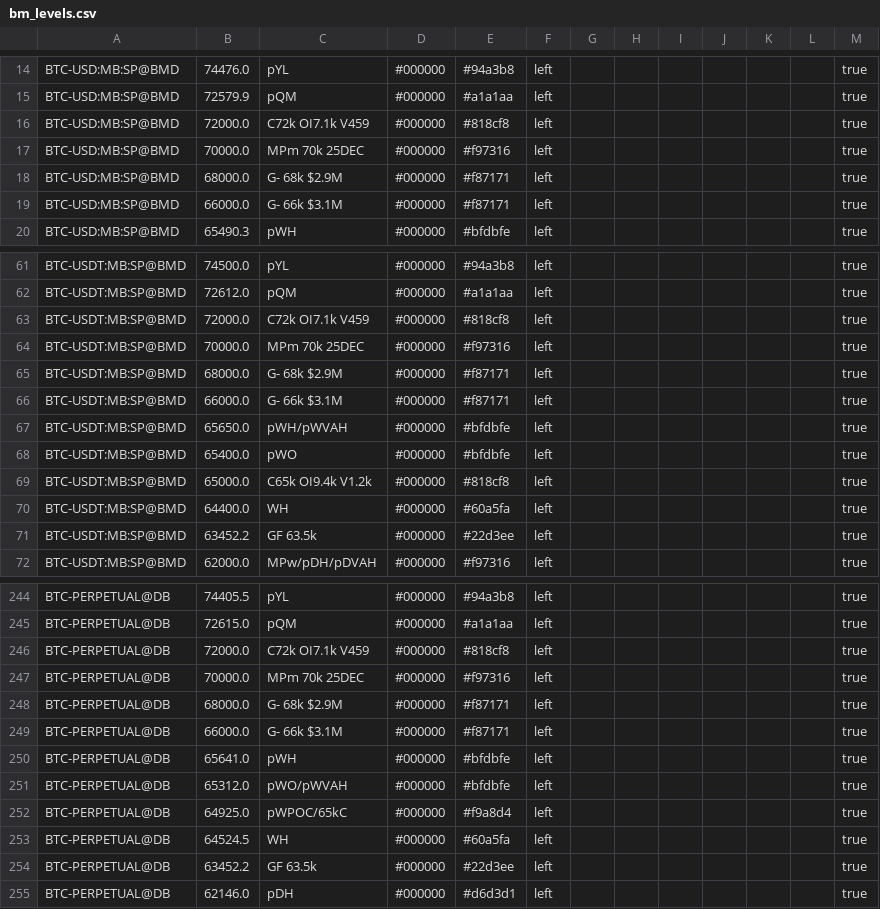
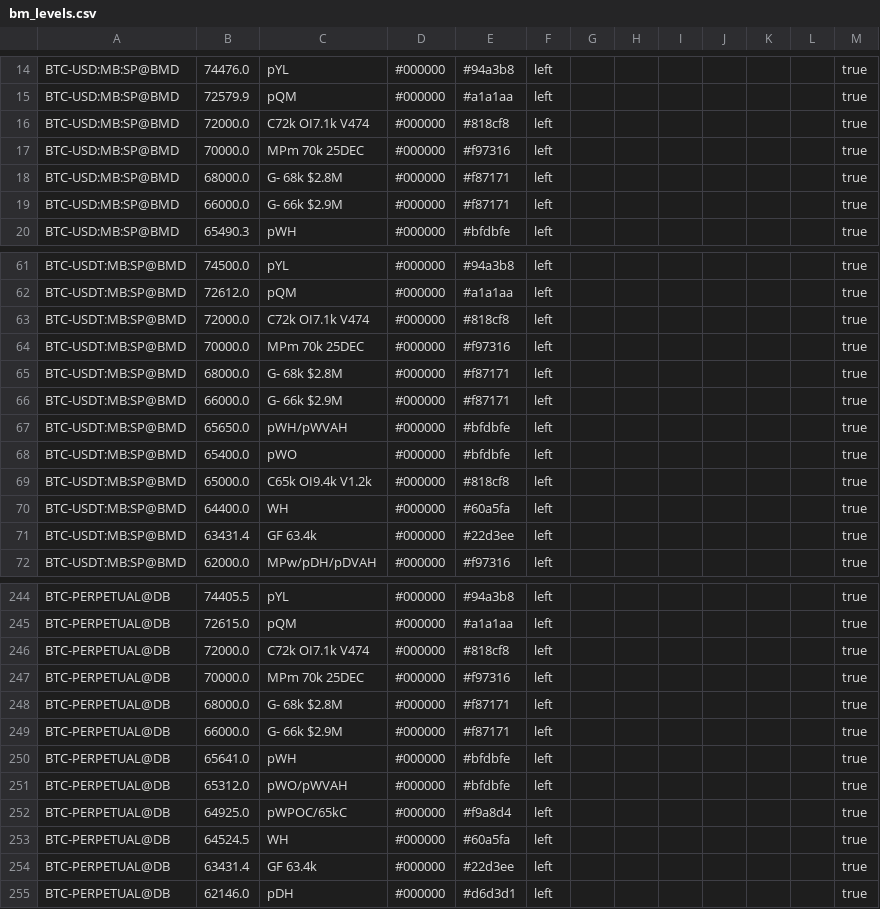
Before and after one commit to trendset1/bm-levels, a CSV file: bm_levels.csv, drawn as a sheet; only a part is shown, gaps mark what is left out; the diff covers the shown part only.

```diff
--- a/bm_levels.csv
+++ b/bm_levels.csv
@@ -15,6 +15,6 @@
 "BTC-USD:MB:SP@BMD","72579.9","pQM","#000000","#a1a1aa","left","","","","","","","true"
-"BTC-USD:MB:SP@BMD","72000.0","C72k OI7.1k V459","#000000","#818cf8","left","","","","","","","true"
+"BTC-USD:MB:SP@BMD","72000.0","C72k OI7.1k V474","#000000","#818cf8","left","","","","","","","true"
 "BTC-USD:MB:SP@BMD","70000.0","MPm 70k 25DEC","#000000","#f97316","left","","","","","","","true"
-"BTC-USD:MB:SP@BMD","68000.0","G- 68k $2.9M","#000000","#f87171","left","","","","","","","true"
-"BTC-USD:MB:SP@BMD","66000.0","G- 66k $3.1M","#000000","#f87171","left","","","","","","","true"
+"BTC-USD:MB:SP@BMD","68000.0","G- 68k $2.8M","#000000","#f87171","left","","","","","","","true"
+"BTC-USD:MB:SP@BMD","66000.0","G- 66k $2.9M","#000000","#f87171","left","","","","","","","true"
 "BTC-USD:MB:SP@BMD","65490.3","pWH","#000000","#bfdbfe","left","","","","","","","true"
@@ -62,6 +62,6 @@
 "BTC-USDT:MB:SP@BMD","72612.0","pQM","#000000","#a1a1aa","left","","","","","","","true"
-"BTC-USDT:MB:SP@BMD","72000.0","C72k OI7.1k V459","#000000","#818cf8","left","","","","","","","true"
+"BTC-USDT:MB:SP@BMD","72000.0","C72k OI7.1k V474","#000000","#818cf8","left","","","","","","","true"
 "BTC-USDT:MB:SP@BMD","70000.0","MPm 70k 25DEC","#000000","#f97316","left","","","","","","","true"
-"BTC-USDT:MB:SP@BMD","68000.0","G- 68k $2.9M","#000000","#f87171","left","","","","","","","true"
-"BTC-USDT:MB:SP@BMD","66000.0","G- 66k $3.1M","#000000","#f87171","left","","","","","","","true"
+"BTC-USDT:MB:SP@BMD","68000.0","G- 68k $2.8M","#000000","#f87171","left","","","","","","","true"
+"BTC-USDT:MB:SP@BMD","66000.0","G- 66k $2.9M","#000000","#f87171","left","","","","","","","true"
 "BTC-USDT:MB:SP@BMD","65650.0","pWH/pWVAH","#000000","#bfdbfe","left","","","","","","","true"
@@ -70,3 +70,3 @@
 "BTC-USDT:MB:SP@BMD","64400.0","WH","#000000","#60a5fa","left","","","","","","","true"
-"BTC-USDT:MB:SP@BMD","63452.2","GF 63.5k","#000000","#22d3ee","left","","","","","","","true"
+"BTC-USDT:MB:SP@BMD","63431.4","GF 63.4k","#000000","#22d3ee","left","","","","","","","true"
 "BTC-USDT:MB:SP@BMD","62000.0","MPw/pDH/pDVAH","#000000","#f97316","left","","","","","","","true"
@@ -245,6 +245,6 @@
 "BTC-PERPETUAL@DB","72615.0","pQM","#000000","#a1a1aa","left","","","","","","","true"
-"BTC-PERPETUAL@DB","72000.0","C72k OI7.1k V459","#000000","#818cf8","left","","","","","","","true"
+"BTC-PERPETUAL@DB","72000.0","C72k OI7.1k V474","#000000","#818cf8","left","","","","","","","true"
 "BTC-PERPETUAL@DB","70000.0","MPm 70k 25DEC","#000000","#f97316","left","","","","","","","true"
-"BTC-PERPETUAL@DB","68000.0","G- 68k $2.9M","#000000","#f87171","left","","","","","","","true"
-"BTC-PERPETUAL@DB","66000.0","G- 66k $3.1M","#000000","#f87171","left","","","","","","","true"
+"BTC-PERPETUAL@DB","68000.0","G- 68k $2.8M","#000000","#f87171","left","","","","","","","true"
+"BTC-PERPETUAL@DB","66000.0","G- 66k $2.9M","#000000","#f87171","left","","","","","","","true"
 "BTC-PERPETUAL@DB","65641.0","pWH","#000000","#bfdbfe","left","","","","","","","true"
@@ -253,3 +253,3 @@
 "BTC-PERPETUAL@DB","64524.5","WH","#000000","#60a5fa","left","","","","","","","true"
-"BTC-PERPETUAL@DB","63452.2","GF 63.5k","#000000","#22d3ee","left","","","","","","","true"
+"BTC-PERPETUAL@DB","63431.4","GF 63.4k","#000000","#22d3ee","left","","","","","","","true"
 "BTC-PERPETUAL@DB","62146.0","pDH","#000000","#d6d3d1","left","","","","","","","true"
```
Also changed, not shown: 34 edited cells elsewhere in this file.
